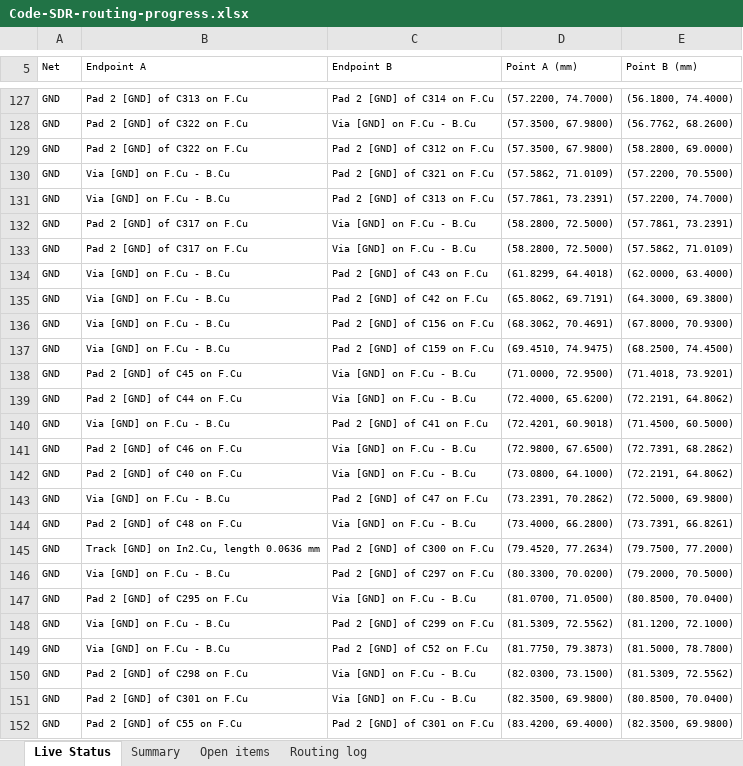
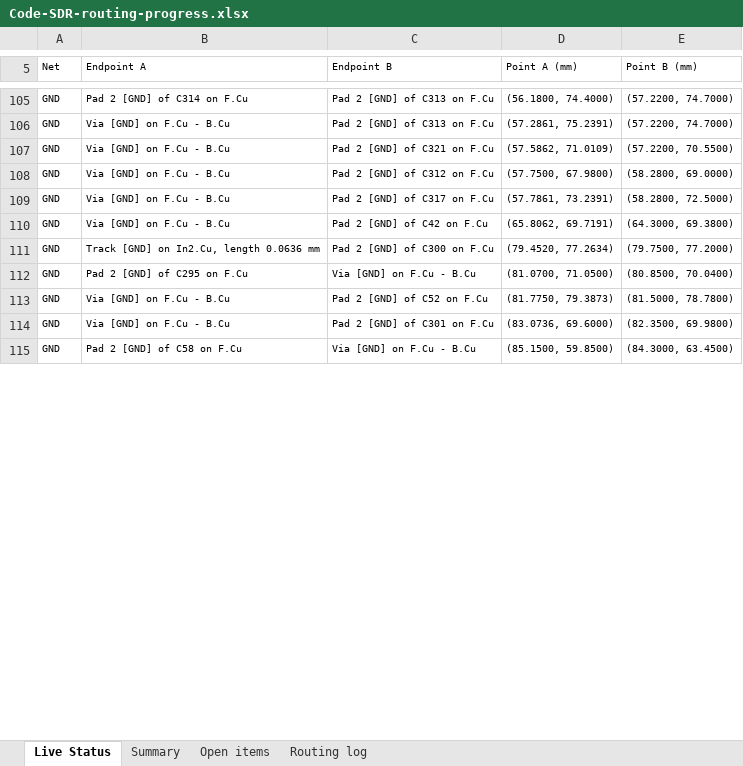
Before and after one commit to iamdarshg/Code-SDR, an Excel workbook: outputs/code-sdr-routing/Code-SDR-routing-progress.xlsx, sheet Live Status, drawn as a sheet; only a part is shown, gaps mark what is left out; the shorter side is filled out with more unchanged rows; values as stored, in another font and other column widths than the file's, no borders; table styles not drawn; removed rows and columns are numbered as before the commit, all else as after; the diff covers the shown part only; the diff names each change by its address in the sheet, - before the commit and + after, or states it on an @@ line.

```diff
--- a/outputs/code-sdr-routing/Code-SDR-routing-progress.xlsx (sheet Live Status)
+++ b/outputs/code-sdr-routing/Code-SDR-routing-progress.xlsx (sheet Live Status)
-B105 (Endpoint A): Pad 2 [GND] of C313 on F.Cu
+B105 (Endpoint A): Pad 2 [GND] of C314 on F.Cu
-C105 (Endpoint B): Pad 2 [GND] of C314 on F.Cu
+C105 (Endpoint B): Pad 2 [GND] of C313 on F.Cu
-D105 (Point A (mm)): (57.2200, 74.7000)
+D105 (Point A (mm)): (56.1800, 74.4000)
-E105 (Point B (mm)): (56.1800, 74.4000)
+E105 (Point B (mm)): (57.2200, 74.7000)
-row 128: GND | Pad 2 [GND] of C322 on F.Cu | Via [GND] on F.Cu - B.Cu | (57.3500, 67.9800) | (56.7762, 68.2600)
-B106 (Endpoint A): Pad 2 [GND] of C322 on F.Cu
+B106 (Endpoint A): Via [GND] on F.Cu - B.Cu
-C106 (Endpoint B): Pad 2 [GND] of C312 on F.Cu
+C106 (Endpoint B): Pad 2 [GND] of C313 on F.Cu
-D106 (Point A (mm)): (57.3500, 67.9800)
+D106 (Point A (mm)): (57.2861, 75.2391)
-E106 (Point B (mm)): (58.2800, 69.0000)
+E106 (Point B (mm)): (57.2200, 74.7000)
-C108 (Endpoint B): Pad 2 [GND] of C313 on F.Cu
+C108 (Endpoint B): Pad 2 [GND] of C312 on F.Cu
-D108 (Point A (mm)): (57.7861, 73.2391)
+D108 (Point A (mm)): (57.7500, 67.9800)
-E108 (Point B (mm)): (57.2200, 74.7000)
+E108 (Point B (mm)): (58.2800, 69.0000)
-row 132: GND | Pad 2 [GND] of C317 on F.Cu | Via [GND] on F.Cu - B.Cu | (58.2800, 72.5000) | (57.7861, 73.2391)
-row 133: GND | Pad 2 [GND] of C317 on F.Cu | Via [GND] on F.Cu - B.Cu | (58.2800, 72.5000) | (57.5862, 71.0109)
-C109 (Endpoint B): Pad 2 [GND] of C43 on F.Cu
+C109 (Endpoint B): Pad 2 [GND] of C317 on F.Cu
-D109 (Point A (mm)): (61.8299, 64.4018)
+D109 (Point A (mm)): (57.7861, 73.2391)
-E109 (Point B (mm)): (62.0000, 63.4000)
+E109 (Point B (mm)): (58.2800, 72.5000)
-row 136: GND | Via [GND] on F.Cu - B.Cu | Pad 2 [GND] of C156 on F.Cu | (68.3062, 70.4691) | (67.8000, 70.9300)
-row 137: GND | Via [GND] on F.Cu - B.Cu | Pad 2 [GND] of C159 on F.Cu | (69.4510, 74.9475) | (68.2500, 74.4500)
-row 138: GND | Pad 2 [GND] of C45 on F.Cu | Via [GND] on F.Cu - B.Cu | (71.0000, 72.9500) | (71.4018, 73.9201)
-row 139: GND | Pad 2 [GND] of C44 on F.Cu | Via [GND] on F.Cu - B.Cu | (72.4000, 65.6200) | (72.2191, 64.8062)
-row 140: GND | Via [GND] on F.Cu - B.Cu | Pad 2 [GND] of C41 on F.Cu | (72.4201, 60.9018) | (71.4500, 60.5000)
-row 141: GND | Pad 2 [GND] of C46 on F.Cu | Via [GND] on F.Cu - B.Cu | (72.9800, 67.6500) | (72.7391, 68.2862)
-row 142: GND | Pad 2 [GND] of C40 on F.Cu | Via [GND] on F.Cu - B.Cu | (73.0800, 64.1000) | (72.2191, 64.8062)
-row 143: GND | Via [GND] on F.Cu - B.Cu | Pad 2 [GND] of C47 on F.Cu | (73.2391, 70.2862) | (72.5000, 69.9800)
-row 144: GND | Pad 2 [GND] of C48 on F.Cu | Via [GND] on F.Cu - B.Cu | (73.4000, 66.2800) | (73.7391, 66.8261)
-row 146: GND | Via [GND] on F.Cu - B.Cu | Pad 2 [GND] of C297 on F.Cu | (80.3300, 70.0200) | (79.2000, 70.5000)
-row 148: GND | Via [GND] on F.Cu - B.Cu | Pad 2 [GND] of C299 on F.Cu | (81.5309, 72.5562) | (81.1200, 72.1000)
-row 150: GND | Pad 2 [GND] of C298 on F.Cu | Via [GND] on F.Cu - B.Cu | (82.0300, 73.1500) | (81.5309, 72.5562)
-row 151: GND | Pad 2 [GND] of C301 on F.Cu | Via [GND] on F.Cu - B.Cu | (82.3500, 69.9800) | (80.8500, 70.0400)
-B114 (Endpoint A): Pad 2 [GND] of C55 on F.Cu
+B114 (Endpoint A): Via [GND] on F.Cu - B.Cu
-D114 (Point A (mm)): (83.4200, 69.4000)
+D114 (Point A (mm)): (83.0736, 69.6000)
```
Also changed, not shown: 36 removed rows and 40 edited cells elsewhere in this sheet, sheet Open items, sheet Routing log, sheet Summary, 5 other files.
